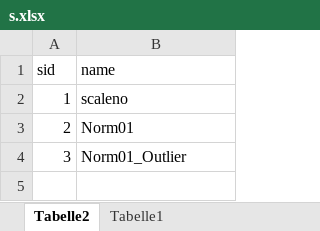
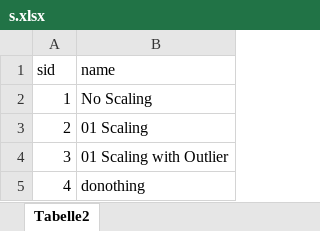
Before and after one commit to lkegel/fbc, an Excel workbook: Implementation/configs/s.xlsx, sheet Tabelle2, drawn as a sheet; values as stored, in another font and other column widths than the file's, no borders; the diff names each change by its address in the sheet, - before the commit and + after, or states it on an @@ line.

```diff
--- a/Implementation/configs/s.xlsx (sheet Tabelle2)
+++ b/Implementation/configs/s.xlsx (sheet Tabelle2)
-sheet tab: Tabelle1
-B2 (name): scaleno
+B2 (name): No Scaling
-B3 (name): Norm01
+B3 (name): 01 Scaling
-B4 (name): Norm01_Outlier
+B4 (name): 01 Scaling with Outlier
+row 5: 4 | donothing
```
Also changed, not shown: Implementation/configs/d.xlsx, Implementation/configs/f.xlsx, 7 other files.
